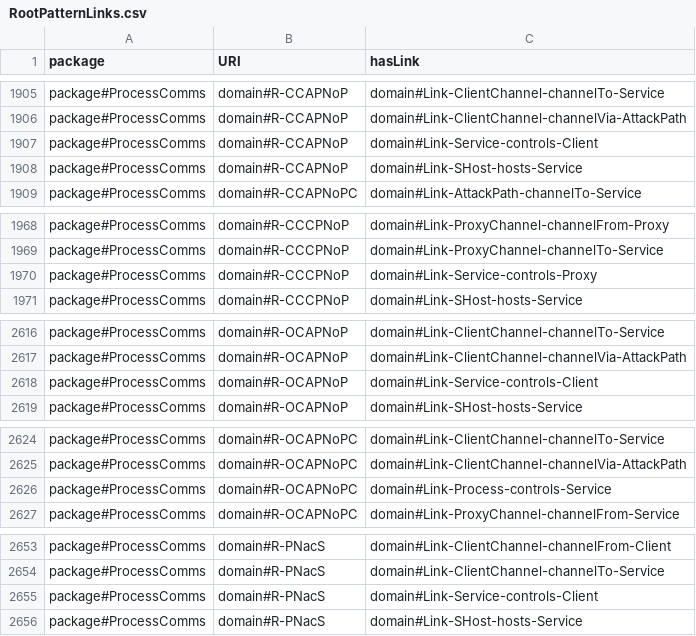
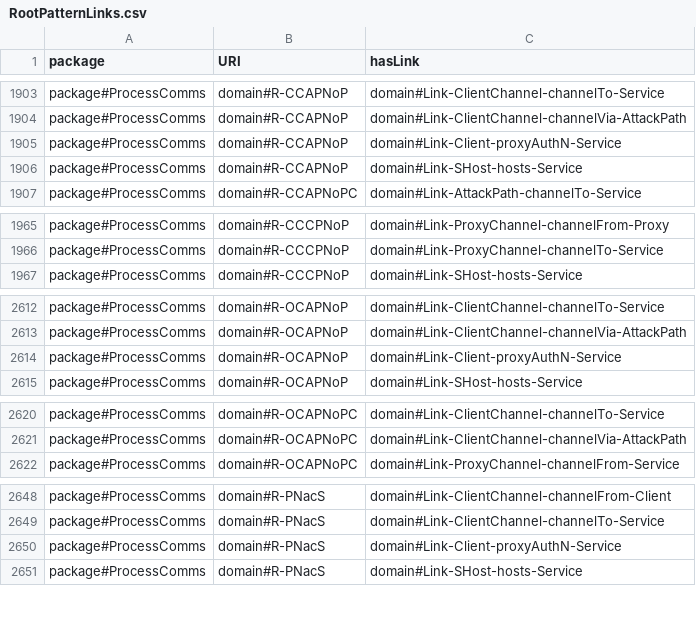
Before and after one commit to Spyderisk/domain-network, a CSV file: csv/RootPatternLinks.csv, drawn as a sheet; only a part is shown, gaps mark what is left out; the diff covers the shown part only.

Commit message:
Modified threat patterns using a Process-controls-Process link, addressing #60. Also fixes bug in construction pattern CScP-v+AA, addressing #62.

```diff
--- a/csv/RootPatternLinks.csv
+++ b/csv/RootPatternLinks.csv
@@ -1906,3 +1904,3 @@ package#ProcessComms,domain#R-CCAPNoP,domain#Link-ClientChannel-channelTo-Servic
 package#ProcessComms,domain#R-CCAPNoP,domain#Link-ClientChannel-channelVia-AttackPath
-package#ProcessComms,domain#R-CCAPNoP,domain#Link-Service-controls-Client
+package#ProcessComms,domain#R-CCAPNoP,domain#Link-Client-proxyAuthN-Service
 package#ProcessComms,domain#R-CCAPNoP,domain#Link-SHost-hosts-Service
@@ -1969,3 +1966,2 @@ package#ProcessComms,domain#R-CCCPNoP,domain#Link-ProxyChannel-channelFrom-Proxy
 package#ProcessComms,domain#R-CCCPNoP,domain#Link-ProxyChannel-channelTo-Service
-package#ProcessComms,domain#R-CCCPNoP,domain#Link-Service-controls-Proxy
 package#ProcessComms,domain#R-CCCPNoP,domain#Link-SHost-hosts-Service
@@ -2617,3 +2613,3 @@ package#ProcessComms,domain#R-OCAPNoP,domain#Link-ClientChannel-channelTo-Servic
 package#ProcessComms,domain#R-OCAPNoP,domain#Link-ClientChannel-channelVia-AttackPath
-package#ProcessComms,domain#R-OCAPNoP,domain#Link-Service-controls-Client
+package#ProcessComms,domain#R-OCAPNoP,domain#Link-Client-proxyAuthN-Service
 package#ProcessComms,domain#R-OCAPNoP,domain#Link-SHost-hosts-Service
@@ -2625,3 +2621,2 @@ package#ProcessComms,domain#R-OCAPNoPC,domain#Link-ClientChannel-channelTo-Servi
 package#ProcessComms,domain#R-OCAPNoPC,domain#Link-ClientChannel-channelVia-AttackPath
-package#ProcessComms,domain#R-OCAPNoPC,domain#Link-Process-controls-Service
 package#ProcessComms,domain#R-OCAPNoPC,domain#Link-ProxyChannel-channelFrom-Service
@@ -2654,3 +2649,3 @@ package#ProcessComms,domain#R-PNacS,domain#Link-ClientChannel-channelFrom-Client
 package#ProcessComms,domain#R-PNacS,domain#Link-ClientChannel-channelTo-Service
-package#ProcessComms,domain#R-PNacS,domain#Link-Service-controls-Client
+package#ProcessComms,domain#R-PNacS,domain#Link-Client-proxyAuthN-Service
 package#ProcessComms,domain#R-PNacS,domain#Link-SHost-hosts-Service
```
Also changed, not shown: 2 added rows, 6 removed rows and 1 edited cell elsewhere in this file, csv/MatchingPatternLinks.csv.
